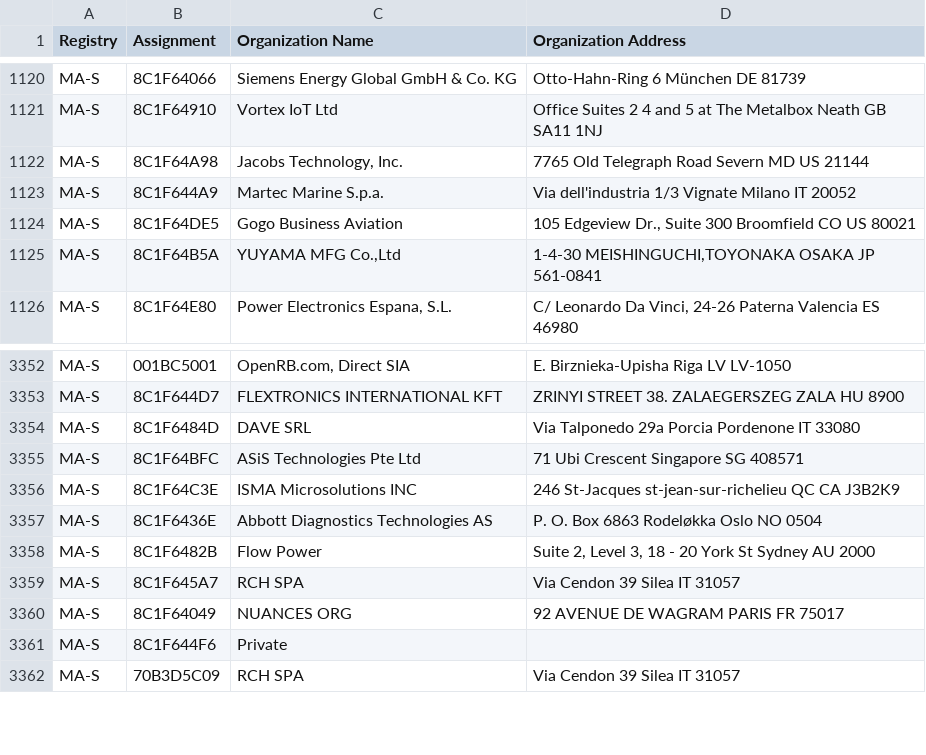
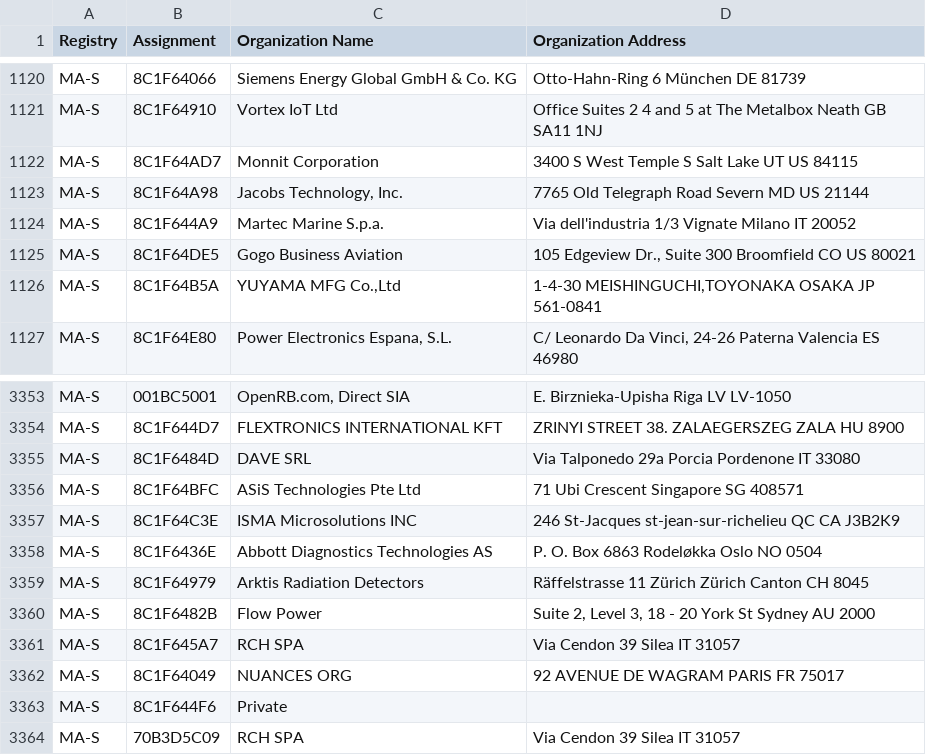
Before and after one commit to bedestall5/mac-ages, a CSV file: data/ieee/oui36.csv, drawn as a sheet; only a part is shown, gaps mark what is left out; the diff names each change by its address in the sheet, - before the commit and + after, or states it on an @@ line.

```diff
--- a/data/ieee/oui36.csv
+++ b/data/ieee/oui36.csv
+row 1122: MA-S | 8C1F64AD7 | Monnit Corporation | 3400 S West Temple S Salt Lake UT US 84115
+row 3359: MA-S | 8C1F64979 | Arktis Radiation Detectors | Räffelstrasse 11 Zürich Zürich Canton CH 8045
```
Also changed, not shown: 3 other files.
